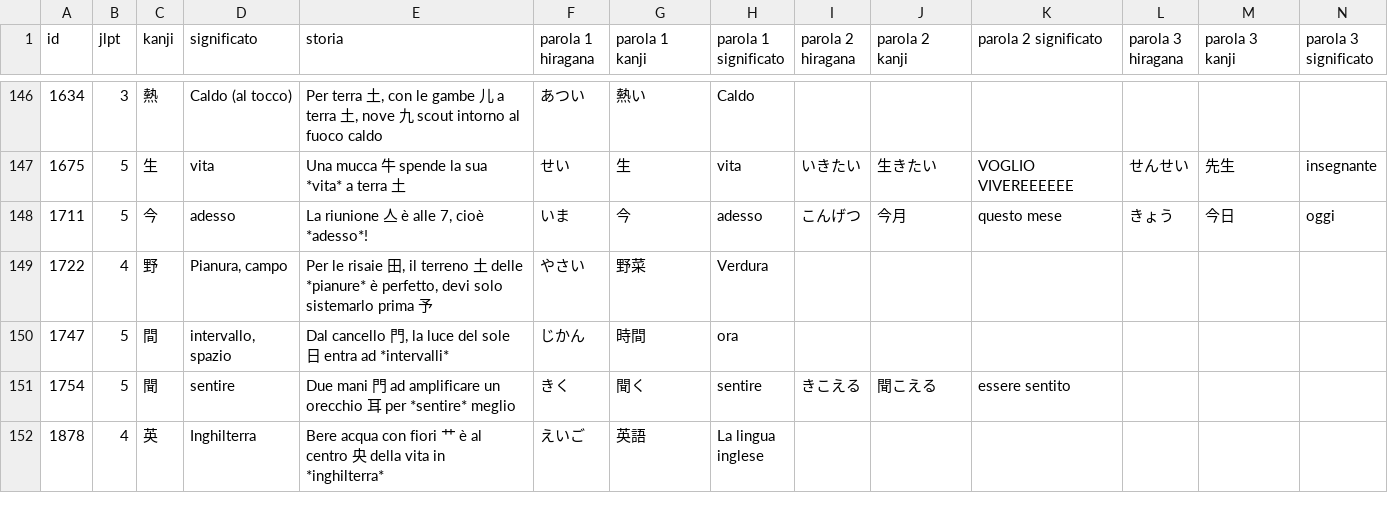
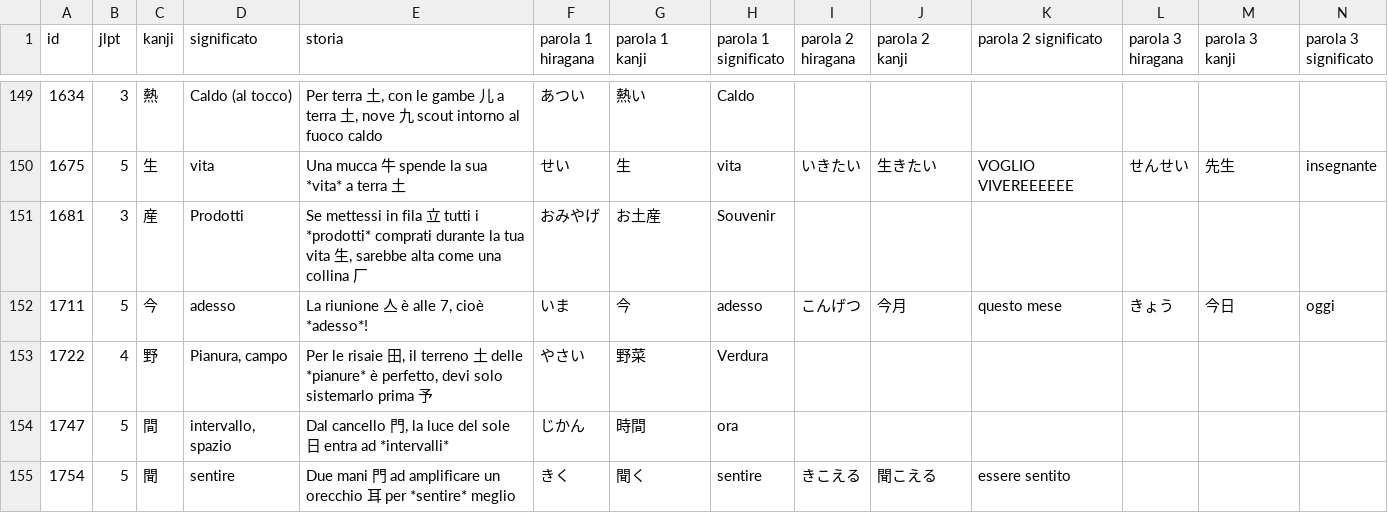
Before and after one commit to EmmanueleVilla/kanji_cards, a TSV file: app/src/main/assets/kanji.tsv, drawn as a sheet; only a part is shown, gaps mark what is left out; the shorter side is filled out with more unchanged rows; the diff covers the shown part only.

```diff
--- a/app/src/main/assets/kanji.tsv
+++ b/app/src/main/assets/kanji.tsv
@@ -147,2 +150,3 @@ id	jlpt	kanji	significato	storia	parola 1 hiragana	parola 1 kanji	parola 1 signi
 1675	5	生	vita	Una mucca 牛 spende la sua *vita* a terra 土	せい	生	vita	いきたい	生きたい	VOGLIO VIVEREEEEEE	せんせい	先生	insegnante
+1681	3	産	Prodotti	Se mettessi in fila 立 tutti i *prodotti* comprati durante la tua vita 生, sarebbe alta come una collina 厂	おみやげ	お土産	Souvenir						
 1711	5	今	adesso	La riunione 亼 è alle 7, cioè *adesso*!	いま	今	adesso	こんげつ	今月	questo mese	きょう	今日	oggi
```
Also changed, not shown: 4 added rows, 1 removed row and 3 moved rows elsewhere in this file, 4 other files.
